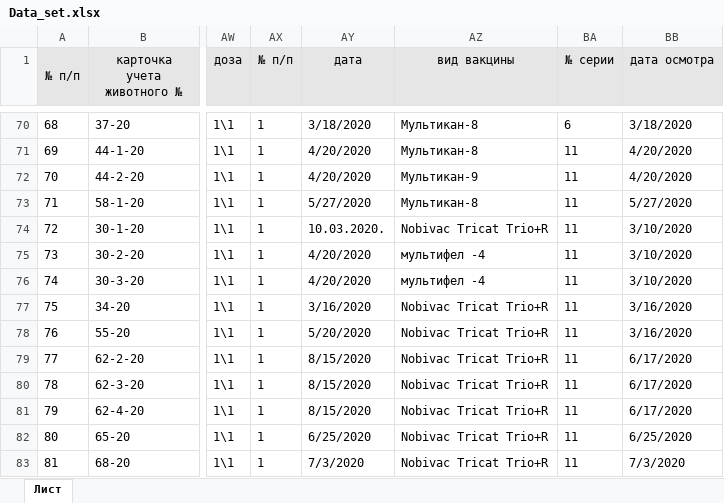
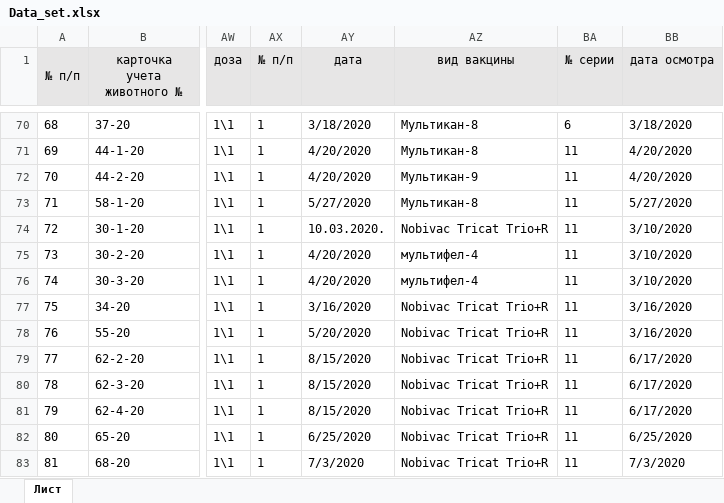
Before and after one commit to EgorovM/without-owners, an Excel workbook: Data_set.xlsx, sheet Лист, drawn as a sheet; only a part is shown, gaps mark what is left out; values as stored, in another font and other column widths than the file's, no borders; the diff names each change by its address in the sheet, - before the commit and + after, or states it on an @@ line.

```diff
--- a/Data_set.xlsx (sheet Лист)
+++ b/Data_set.xlsx (sheet Лист)
-AZ75:AZ76 (вид вакцины): мультифел -4
+AZ75:AZ76 (вид вакцины): мультифел-4
```
Also changed, not shown: 15 other files.
